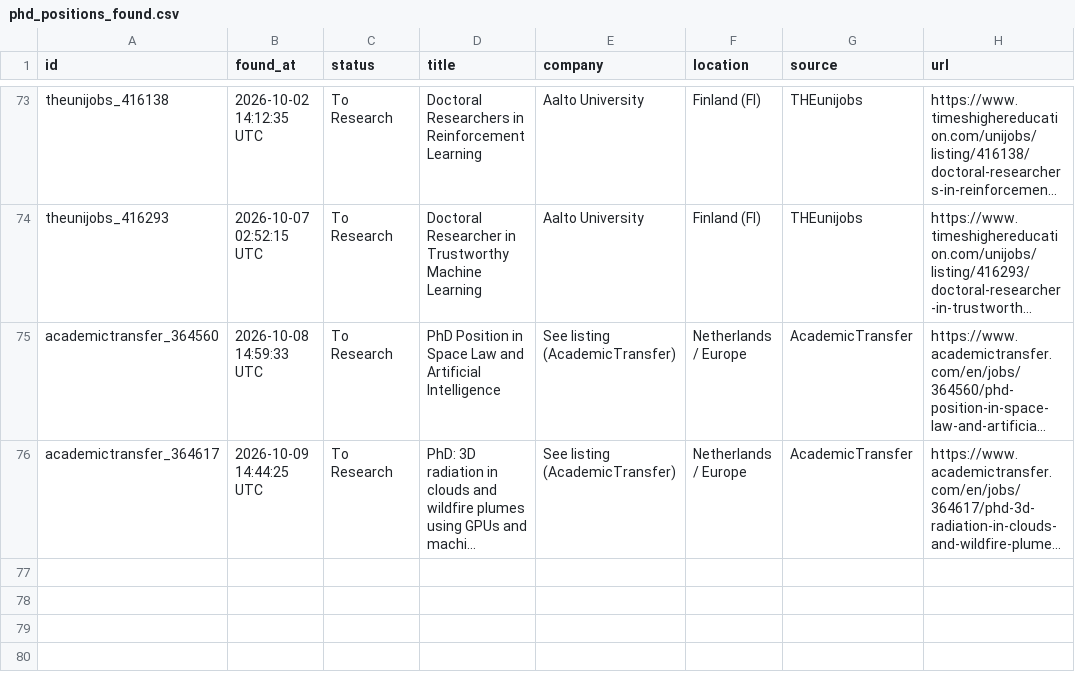
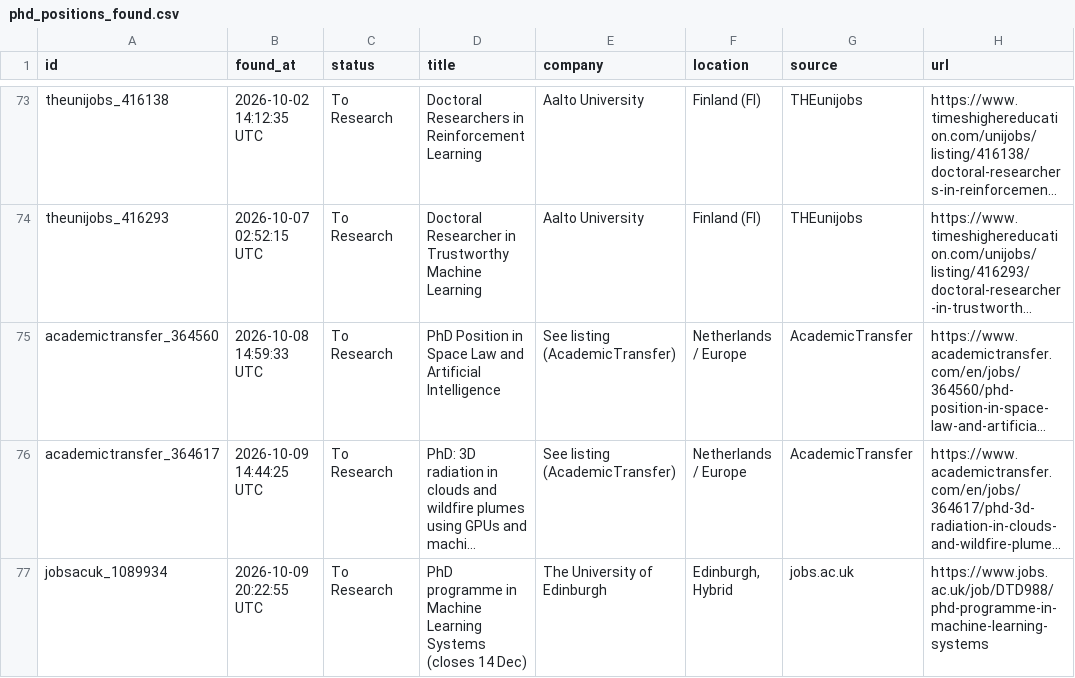
Before and after one commit to shoaibshaikwrk/phd-tracker, a CSV file: data/phd_positions_found.csv, drawn as a sheet; only a part is shown, gaps mark what is left out; long unchanged cells end in …; the diff names each change by its address in the sheet, - before the commit and + after, or states it on an @@ line.

```diff
--- a/data/phd_positions_found.csv
+++ b/data/phd_positions_found.csv
+row 77: jobsacuk_1089934 | 2026-10-09 20:22:55 UTC | To Research | PhD programme in Machine Learning Systems (closes 14 Dec) | The University of Edinburgh | Edinburgh, Hybrid | jobs.ac.uk | https://www.jobs.ac.uk/job/DTD988/phd-programme-in-machine-learning-systems
```
Also changed, not shown: 3 other files.
